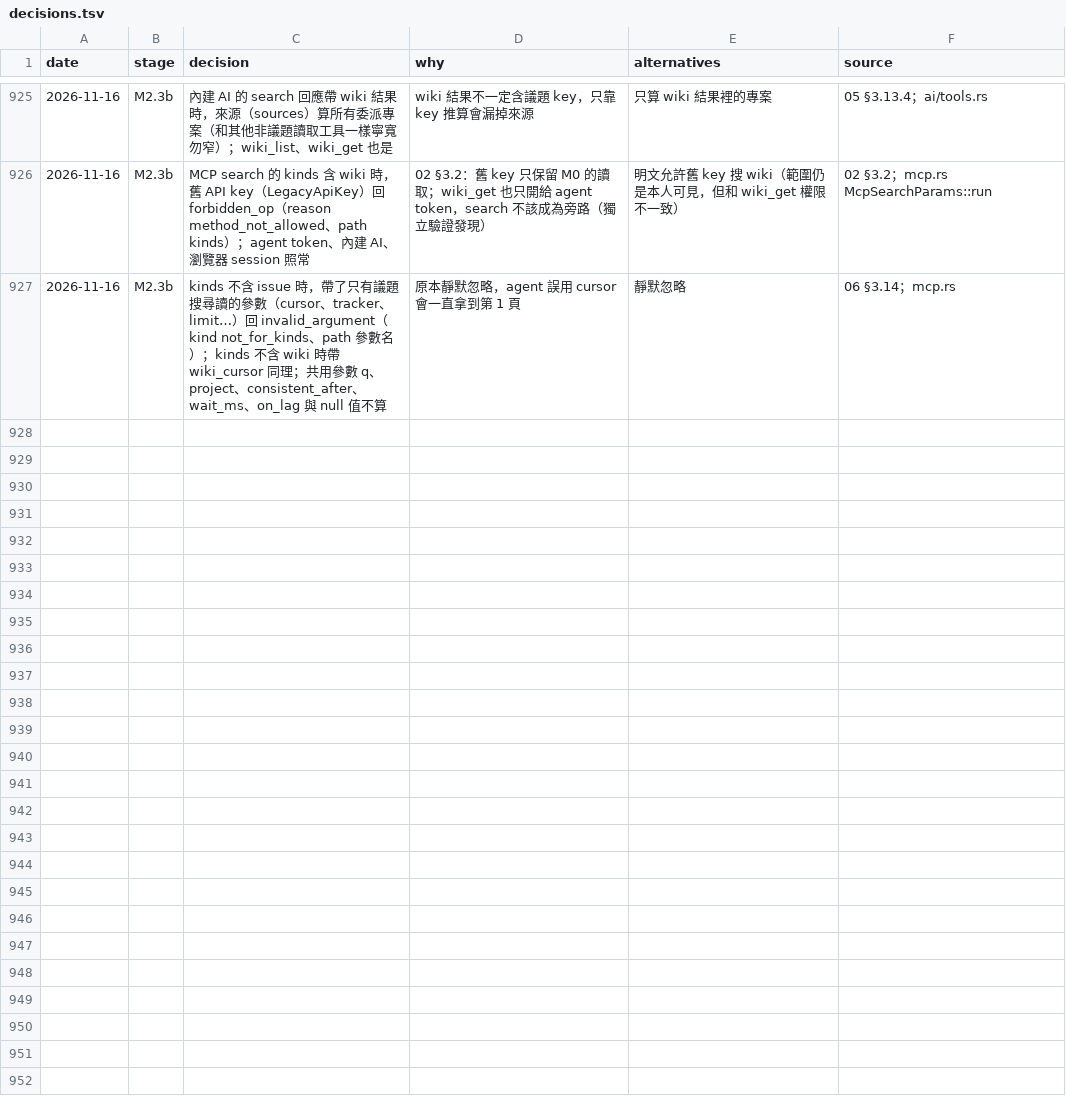
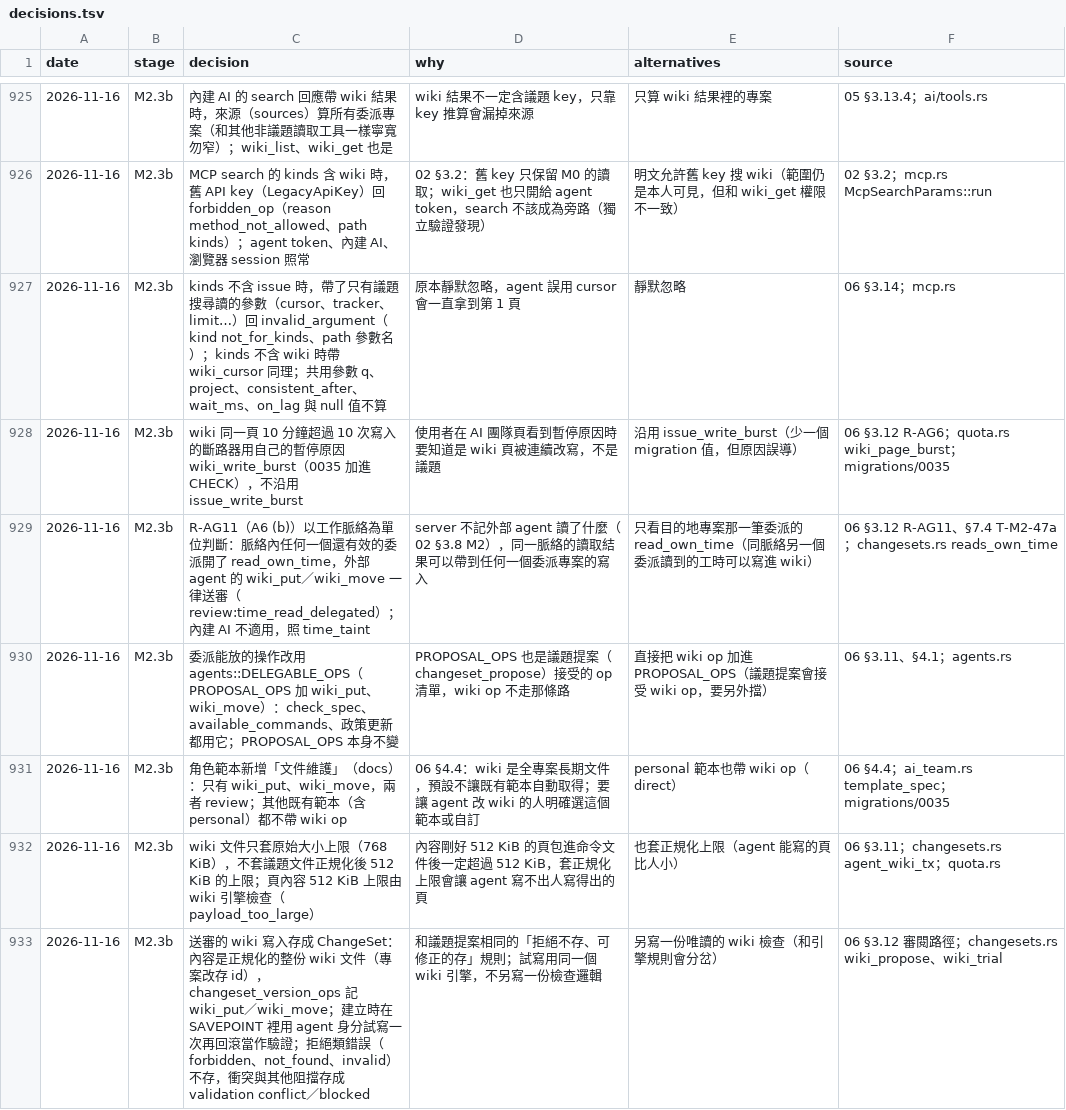
Before and after one commit to yw-chen/oxledger, a TSV file: docs/impl/decisions.tsv, drawn as a sheet; only a part is shown, gaps mark what is left out; the diff covers the shown part only; the diff names each change by its address in the sheet, - before the commit and + after, or states it on an @@ line.

```diff
--- a/docs/impl/decisions.tsv
+++ b/docs/impl/decisions.tsv
+row 928: 2026-11-16 | M2.3b | wiki 同一頁 10 分鐘超過 10 次寫入的斷路器用自己的暫停原因 wiki_write_burst（0035 加進 CHECK），不沿用 issue_write_burst | 使用者在 AI 團隊頁看到暫停原因時要知道是 wiki 頁被連續改寫，不是議題 | 沿用 issue_write_burst（少一個 migration 值，但原因誤導） | 06 §3.12 R-AG6；quota.rs wiki_page_burst；migrations/0035
+row 929: 2026-11-16 | M2.3b | R-AG11（A6 (b)）以工作脈絡為單位判斷：脈絡內任何一個還有效的委派開了 read_own_time，外部 agent 的 wiki_put／wiki_move 一律送審（review:time_read_delegated）；內建 AI 不適用，照 time_taint | server 不記外部 agent 讀了什麼（02 §3.8 M2），同一脈絡的讀取結果可以帶到任何一個委派專案的寫入 | 只看目的地專案那一筆委派的 read_own_time（同脈絡另一個委派讀到的工時可以寫進 wiki） | 06 §3.12 R-AG11、§7.4 T-M2-47a；changesets.rs reads_own_time
+row 930: 2026-11-16 | M2.3b | 委派能放的操作改用 agents::DELEGABLE_OPS（PROPOSAL_OPS 加 wiki_put、wiki_move）：check_spec、available_commands、政策更新都用它；PROPOSAL_OPS 本身不變 | PROPOSAL_OPS 也是議題提案（changeset_propose）接受的 op 清單，wiki op 不走那條路 | 直接把 wiki op 加進 PROPOSAL_OPS（議題提案會接受 wiki op，要另外擋） | 06 §3.11、§4.1；agents.rs
+row 931: 2026-11-16 | M2.3b | 角色範本新增「文件維護」（docs）：只有 wiki_put、wiki_move，兩者 review；其他既有範本（含 personal）都不帶 wiki op | 06 §4.4：wiki 是全專案長期文件，預設不讓既有範本自動取得；要讓 agent 改 wiki 的人明確選這個範本或自訂 | personal 範本也帶 wiki op（direct） | 06 §4.4；ai_team.rs template_spec；migrations/0035
+row 932: 2026-11-16 | M2.3b | wiki 文件只套原始大小上限（768 KiB），不套議題文件正規化後 512 KiB 的上限；頁內容 512 KiB 上限由 wiki 引擎檢查（payload_too_large） | 內容剛好 512 KiB 的頁包進命令文件後一定超過 512 KiB，套正規化上限會讓 agent 寫不出人寫得出的頁 | 也套正規化上限（agent 能寫的頁比人小） | 06 §3.11；changesets.rs agent_wiki_tx；quota.rs
+row 933: 2026-11-16 | M2.3b | 送審的 wiki 寫入存成 ChangeSet：內容是正規化的整份 wiki 文件（專案改存 id），changeset_version_ops 記 wiki_put／wiki_move；建立時在 SAVEPOINT 裡用 agent 身分試寫一次再回滾當作驗證；拒絕類錯誤（forbidden、not_found、invalid）不存，衝突與其他阻擋存成 validation conflict／blocked | 和議題提案相同的「拒絕不存、可修正的存」規則；試寫用同一個 wiki 引擎，不另寫一份檢查邏輯 | 另寫一份唯讀的 wiki 檢查（和引擎規則會分岔） | 06 §3.12 審閱路徑；changesets.rs wiki_propose、wiki_trial
```
Also changed, not shown: 6 added rows elsewhere in this file, 20 other files.
